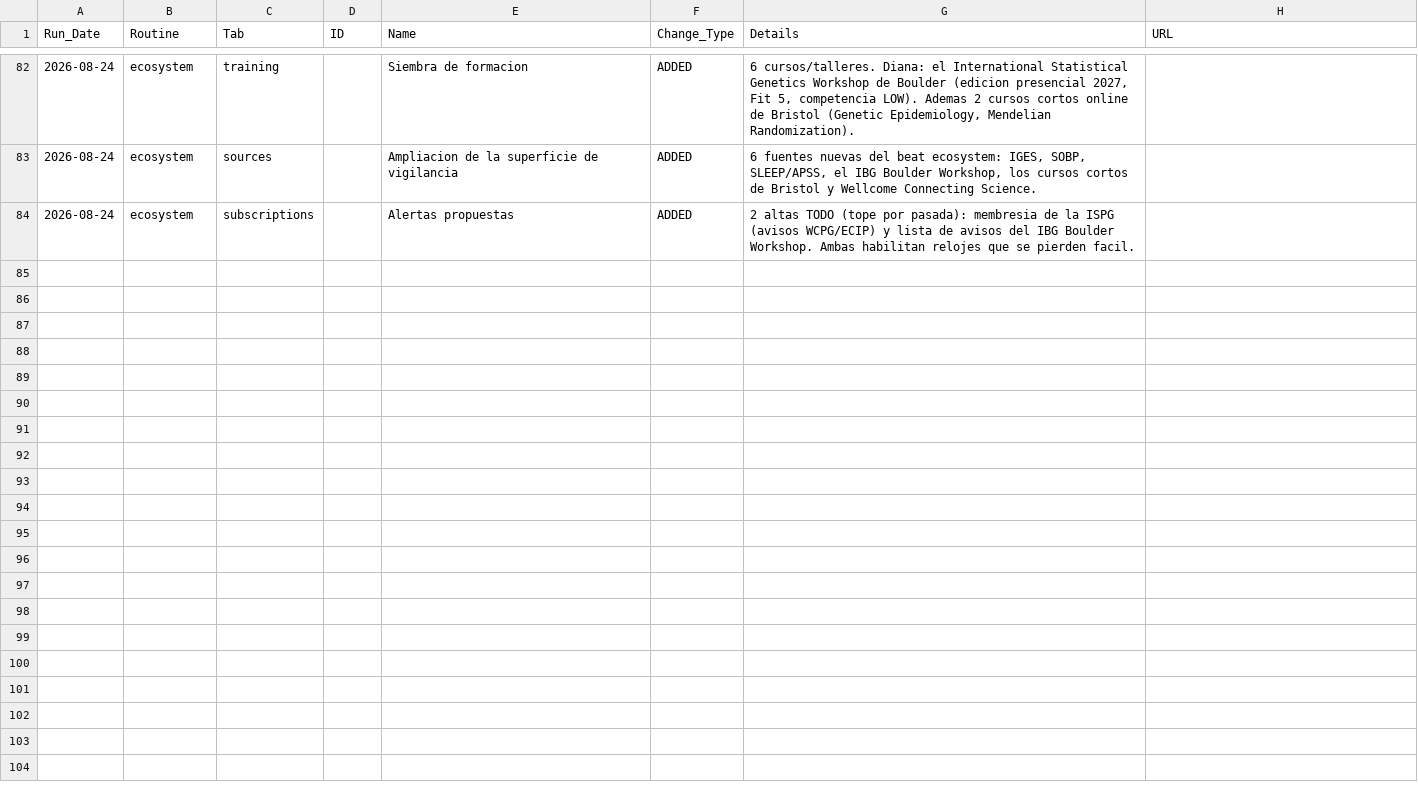
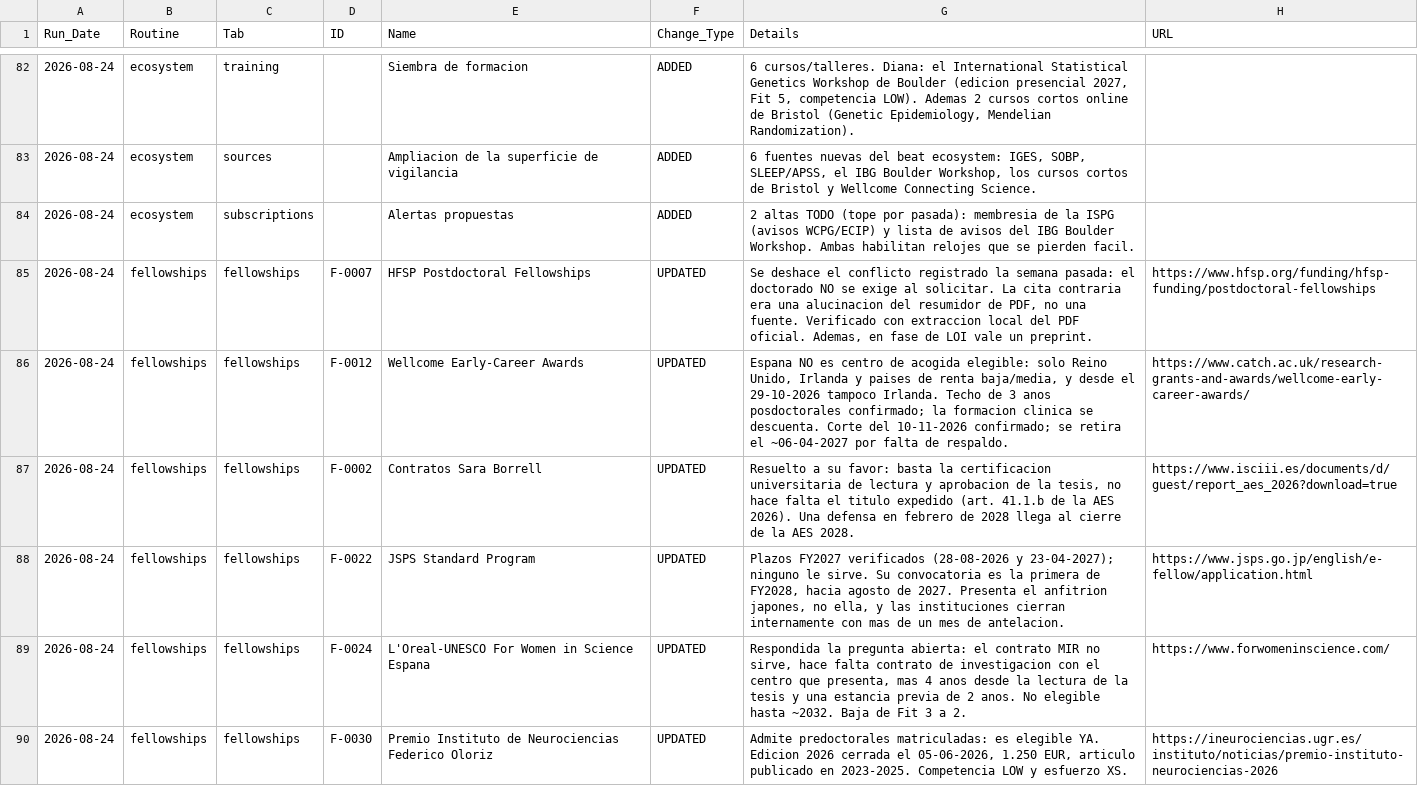
Before and after one commit to douglitas/scheduled-search-strategies, a TSV file: data/changelog.tsv, drawn as a sheet; only a part is shown, gaps mark what is left out; the diff covers the shown part only.

```diff
--- a/data/changelog.tsv
+++ b/data/changelog.tsv
@@ -84 +84,7 @@ Run_Date	Routine	Tab	ID	Name	Change_Type	Details	URL
 2026-08-24	ecosystem	subscriptions		Alertas propuestas	ADDED	2 altas TODO (tope por pasada): membresia de la ISPG (avisos WCPG/ECIP) y lista de avisos del IBG Boulder Workshop. Ambas habilitan relojes que se pierden facil.	
+2026-08-24	fellowships	fellowships	F-0007	HFSP Postdoctoral Fellowships	UPDATED	Se deshace el conflicto registrado la semana pasada: el doctorado NO se exige al solicitar. La cita contraria era una alucinacion del resumidor de PDF, no una fuente. Verificado con extraccion local del PDF oficial. Ademas, en fase de LOI vale un preprint.	https://www.hfsp.org/funding/hfsp-funding/postdoctoral-fellowships
+2026-08-24	fellowships	fellowships	F-0012	Wellcome Early-Career Awards	UPDATED	Espana NO es centro de acogida elegible: solo Reino Unido, Irlanda y paises de renta baja/media, y desde el 29-10-2026 tampoco Irlanda. Techo de 3 anos posdoctorales confirmado; la formacion clinica se descuenta. Corte del 10-11-2026 confirmado; se retira el ~06-04-2027 por falta de respaldo.	https://www.catch.ac.uk/research-grants-and-awards/wellcome-early-career-awards/
+2026-08-24	fellowships	fellowships	F-0002	Contratos Sara Borrell	UPDATED	Resuelto a su favor: basta la certificacion universitaria de lectura y aprobacion de la tesis, no hace falta el titulo expedido (art. 41.1.b de la AES 2026). Una defensa en febrero de 2028 llega al cierre de la AES 2028.	https://www.isciii.es/documents/d/guest/report_aes_2026?download=true
+2026-08-24	fellowships	fellowships	F-0022	JSPS Standard Program	UPDATED	Plazos FY2027 verificados (28-08-2026 y 23-04-2027); ninguno le sirve. Su convocatoria es la primera de FY2028, hacia agosto de 2027. Presenta el anfitrion japones, no ella, y las instituciones cierran internamente con mas de un mes de antelacion.	https://www.jsps.go.jp/english/e-fellow/application.html
+2026-08-24	fellowships	fellowships	F-0024	L'Oreal-UNESCO For Women in Science Espana	UPDATED	Respondida la pregunta abierta: el contrato MIR no sirve, hace falta contrato de investigacion con el centro que presenta, mas 4 anos desde la lectura de la tesis y una estancia previa de 2 anos. No elegible hasta ~2032. Baja de Fit 3 a 2.	https://www.forwomeninscience.com/
+2026-08-24	fellowships	fellowships	F-0030	Premio Instituto de Neurociencias Federico Oloriz	UPDATED	Admite predoctorales matriculadas: es elegible YA. Edicion 2026 cerrada el 05-06-2026, 1.250 EUR, articulo publicado en 2023-2025. Competencia LOW y esfuerzo XS.	https://ineurociencias.ugr.es/instituto/noticias/premio-instituto-neurociencias-2026
```
Also changed, not shown: 6 added rows elsewhere in this file, data/action_now.tsv, data/sources.tsv, 3 other files.
